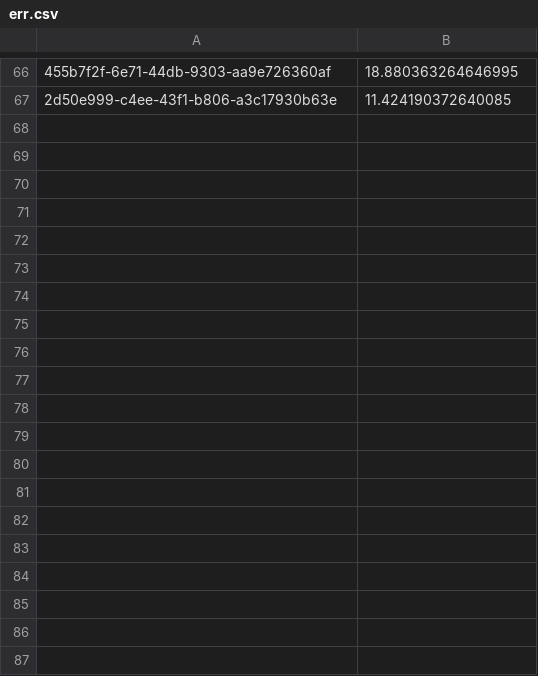
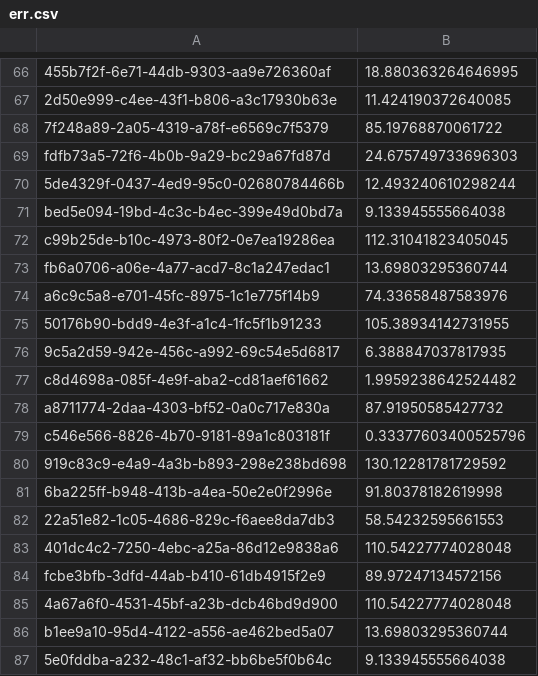
Before and after one commit to FYPUoM18/fyp-retrival-based-localization, a CSV file: project_implementation/err.csv, drawn as a sheet; only a part is shown, gaps mark what is left out; the diff covers the shown part only; the diff names each change by its address in the sheet, - before the commit and + after, or states it on an @@ line.

```diff
--- a/project_implementation/err.csv
+++ b/project_implementation/err.csv
+row 68: 7f248a89-2a05-4319-a78f-e6569c7f5379 | 85.19768870061722
+row 69: fdfb73a5-72f6-4b0b-9a29-bc29a67fd87d | 24.675749733696303
+row 70: 5de4329f-0437-4ed9-95c0-02680784466b | 12.493240610298244
+row 71: bed5e094-19bd-4c3c-b4ec-399e49d0bd7a | 9.133945555664038
+row 72: c99b25de-b10c-4973-80f2-0e7ea19286ea | 112.31041823405045
+row 73: fb6a0706-a06e-4a77-acd7-8c1a247edac1 | 13.69803295360744
+row 74: a6c9c5a8-e701-45fc-8975-1c1e775f14b9 | 74.33658487583976
+row 75: 50176b90-bdd9-4e3f-a1c4-1fc5f1b91233 | 105.38934142731955
+row 76: 9c5a2d59-942e-456c-a992-69c54e5d6817 | 6.388847037817935
+row 77: c8d4698a-085f-4e9f-aba2-cd81aef61662 | 1.9959238642524482
+row 78: a8711774-2daa-4303-bf52-0a0c717e830a | 87.91950585427732
+row 79: c546e566-8826-4b70-9181-89a1c803181f | 0.33377603400525796
+row 80: 919c83c9-e4a9-4a3b-b893-298e238bd698 | 130.12281781729592
+row 81: 6ba225ff-b948-413b-a4ea-50e2e0f2996e | 91.80378182619998
+row 82: 22a51e82-1c05-4686-829c-f6aee8da7db3 | 58.54232595661553
+row 83: 401dc4c2-7250-4ebc-a25a-86d12e9838a6 | 110.54227774028048
+row 84: fcbe3bfb-3dfd-44ab-b410-61db4915f2e9 | 89.97247134572156
+row 85: 4a67a6f0-4531-45bf-a23b-dcb46bd9d900 | 110.54227774028048
+row 86: b1ee9a10-95d4-4122-a556-ae462bed5a07 | 13.69803295360744
+row 87: 5e0fddba-a232-48c1-af32-bb6be5f0b64c | 9.133945555664038
```
Also changed, not shown: 28 added rows elsewhere in this file, 3 other files.
